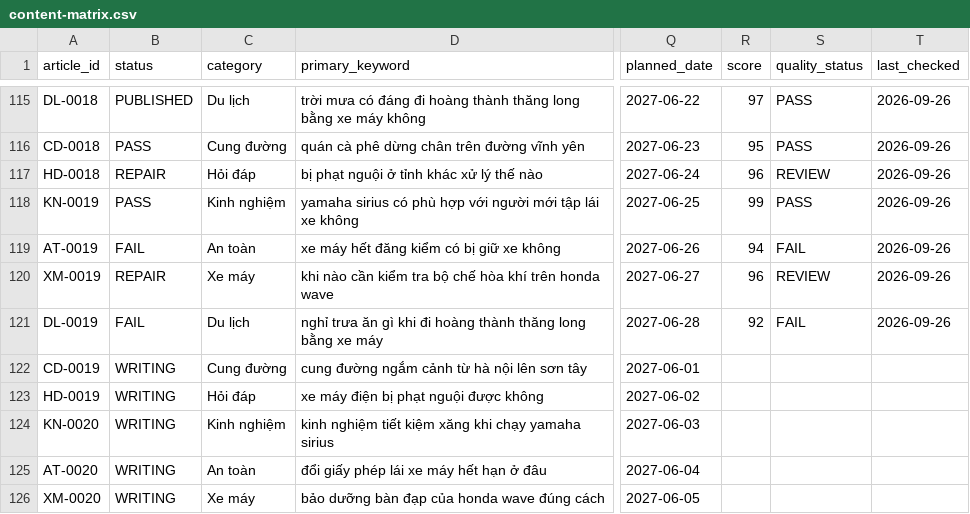
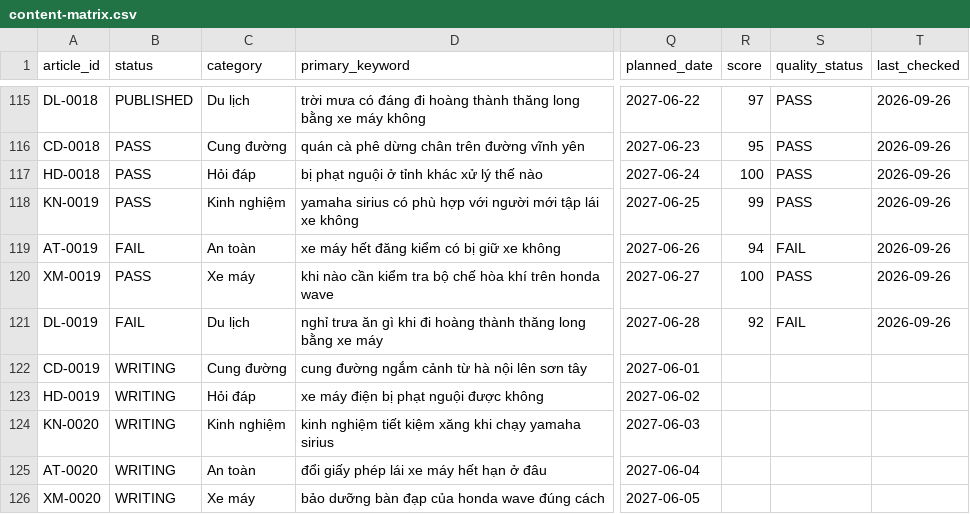
Before and after one commit to thuexemayhanoi/shop, a CSV file: data/content-matrix.csv, drawn as a sheet; only a part is shown, gaps mark what is left out; the diff names each change by its address in the sheet, - before the commit and + after, or states it on an @@ line.

```diff
--- a/data/content-matrix.csv
+++ b/data/content-matrix.csv
-B117 (status): REPAIR
+B117 (status): PASS
-R117 (score): 96
+R117 (score): 100
-S117 (quality_status): REVIEW
+S117 (quality_status): PASS
-B120 (status): REPAIR
+B120 (status): PASS
-R120 (score): 96
+R120 (score): 100
-S120 (quality_status): REVIEW
+S120 (quality_status): PASS
```
Also changed, not shown: 3 other files.
